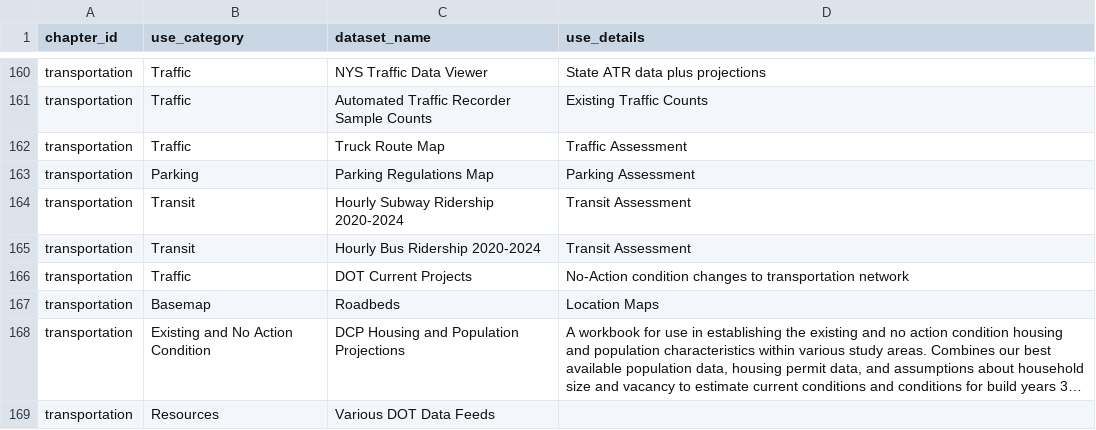
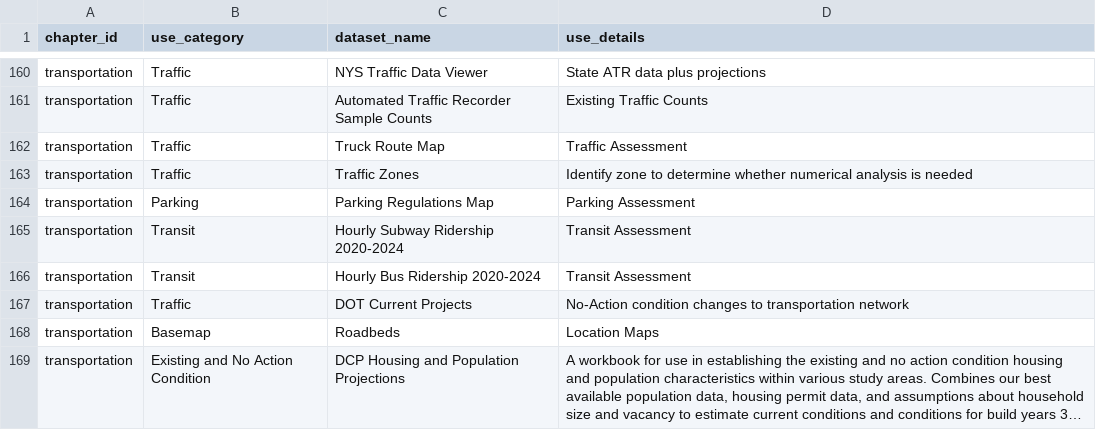
Before and after one commit to NYCPlanning/data-engineering, a CSV file: products/ceqr/seeds/chapter_datasets.csv, drawn as a sheet; only a part is shown, gaps mark what is left out; the shorter side is filled out with more unchanged rows; long unchanged cells end in …; the diff names each change by its address in the sheet, - before the commit and + after, or states it on an @@ line.

```diff
--- a/products/ceqr/seeds/chapter_datasets.csv
+++ b/products/ceqr/seeds/chapter_datasets.csv
+row 163: transportation | Traffic | Traffic Zones | Identify zone to determine whether numerical analysis is needed
```
Also changed, not shown: products/ceqr/seeds/datasets.csv, 2 other files.
